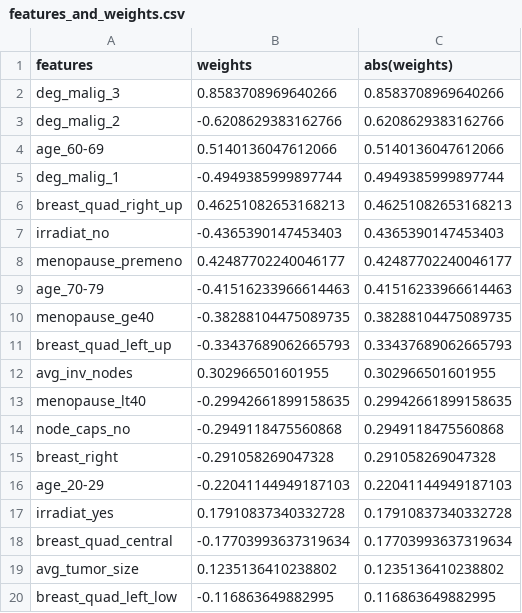
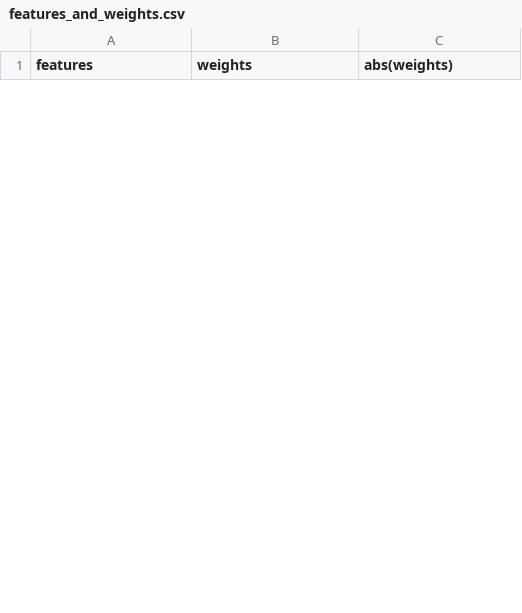
Before and after one commit to clsu22/DSCI522_Group_1, a CSV file: results/features_and_weights.csv, drawn as a sheet; only a part is shown; the diff covers the shown part only.

```diff
--- a/results/features_and_weights.csv
+++ b/results/features_and_weights.csv
@@ -1,20 +1 @@
 features,weights,abs(weights)
-deg_malig_3,0.8583708969640266,0.8583708969640266
-deg_malig_2,-0.6208629383162766,0.6208629383162766
-age_60-69,0.5140136047612066,0.5140136047612066
-deg_malig_1,-0.4949385999897744,0.4949385999897744
-breast_quad_right_up,0.46251082653168213,0.46251082653168213
-irradiat_no,-0.4365390147453403,0.4365390147453403
-menopause_premeno,0.42487702240046177,0.42487702240046177
-age_70-79,-0.41516233966614463,0.41516233966614463
-menopause_ge40,-0.38288104475089735,0.38288104475089735
-breast_quad_left_up,-0.33437689062665793,0.33437689062665793
-avg_inv_nodes,0.302966501601955,0.302966501601955
-menopause_lt40,-0.29942661899158635,0.29942661899158635
-node_caps_no,-0.2949118475560868,0.2949118475560868
-breast_right,-0.291058269047328,0.291058269047328
-age_20-29,-0.22041144949187103,0.22041144949187103
-irradiat_yes,0.17910837340332728,0.17910837340332728
-breast_quad_central,-0.17703993637319634,0.17703993637319634
-avg_tumor_size,0.1235136410238802,0.1235136410238802
-breast_quad_left_low,-0.116863649882995,0.116863649882995
```
Also changed, not shown: 25 added rows and 6 removed rows elsewhere in this file, data/clean_data/breast_cancer_clean.csv, data/clean_data/breast_cancer_test.csv, 5 other files.
